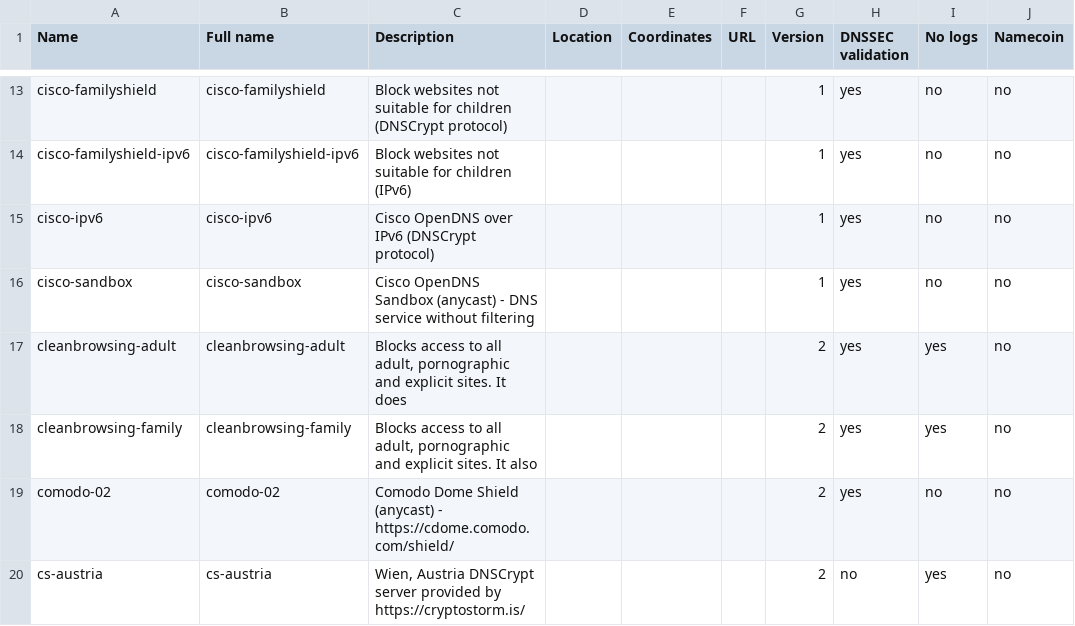
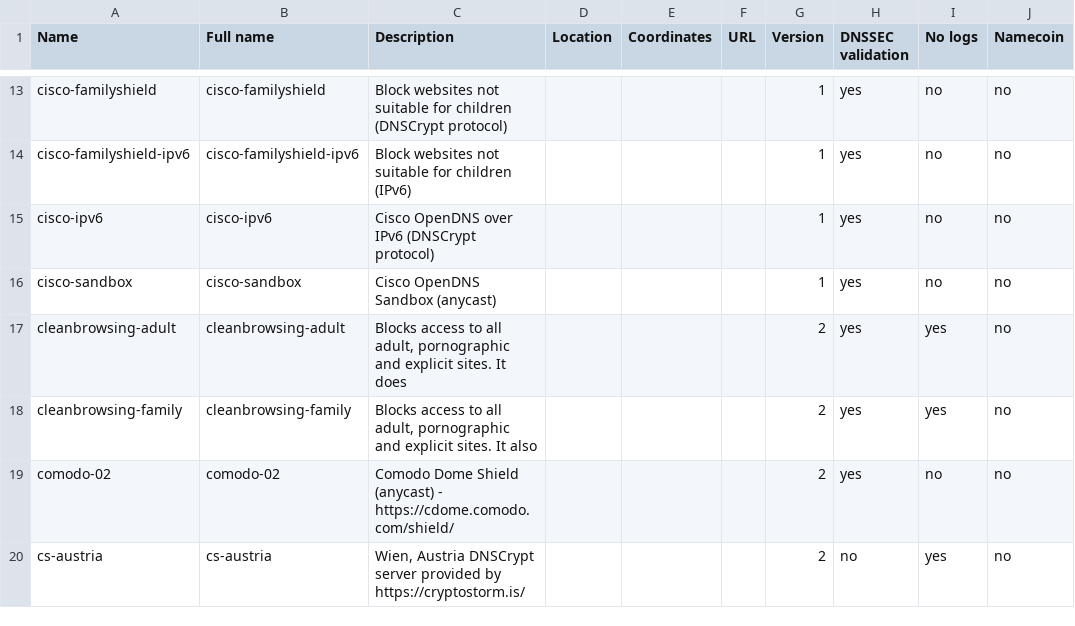
Before and after one commit to DNSCrypt/dnscrypt-resolvers, a CSV file: v1/dnscrypt-resolvers.csv, drawn as a sheet; only a part is shown, gaps mark what is left out; the diff names each change by its address in the sheet, - before the commit and + after, or states it on an @@ line.

```diff
--- a/v1/dnscrypt-resolvers.csv
+++ b/v1/dnscrypt-resolvers.csv
-C16 (Description): …Sandbox (anycast) - DNS service without filtering
+C16 (Description): …Sandbox (anycast)
```
Also changed, not shown: 9 other files.
